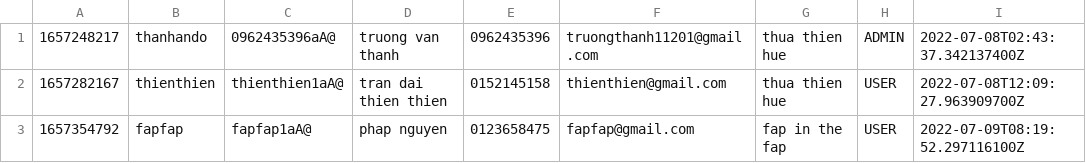
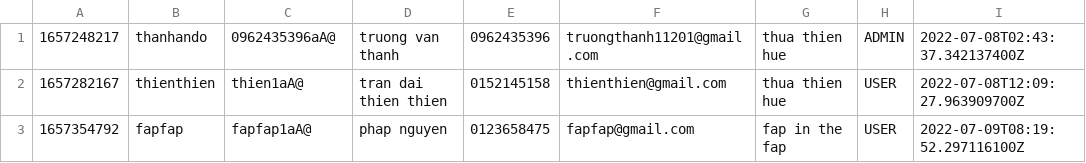
Before and after one commit to yuld8498/caseStudy_md2, a CSV file: src/data/User.csv, drawn as a sheet; only a part is shown; the diff names each change by its address in the sheet, - before the commit and + after, or states it on an @@ line.

```diff
--- a/src/data/User.csv
+++ b/src/data/User.csv
-C2: thienthien1aA@
+C2: thien1aA@
```
Also changed, not shown: out/production/Module2/data/User.csv, out/production/Module2/data/product.csv, 38 other files.
